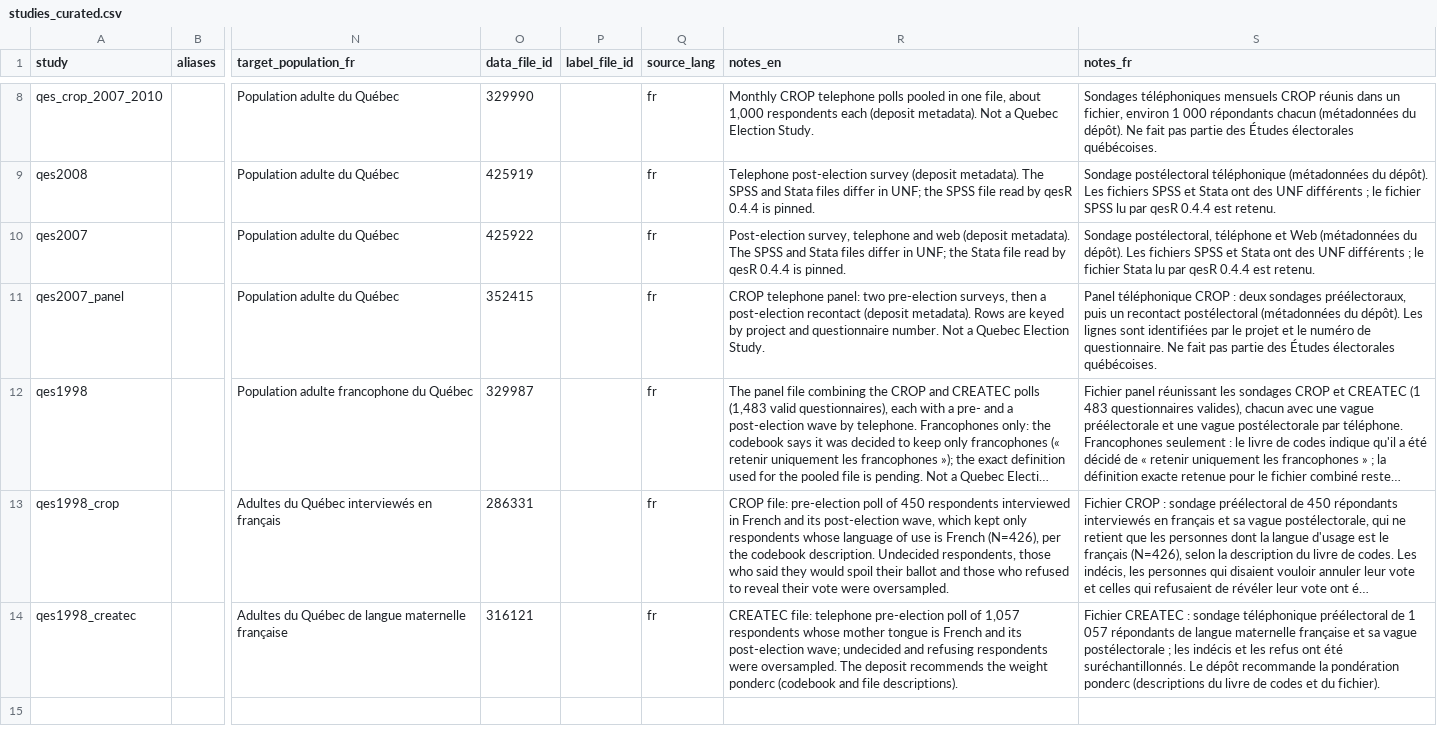
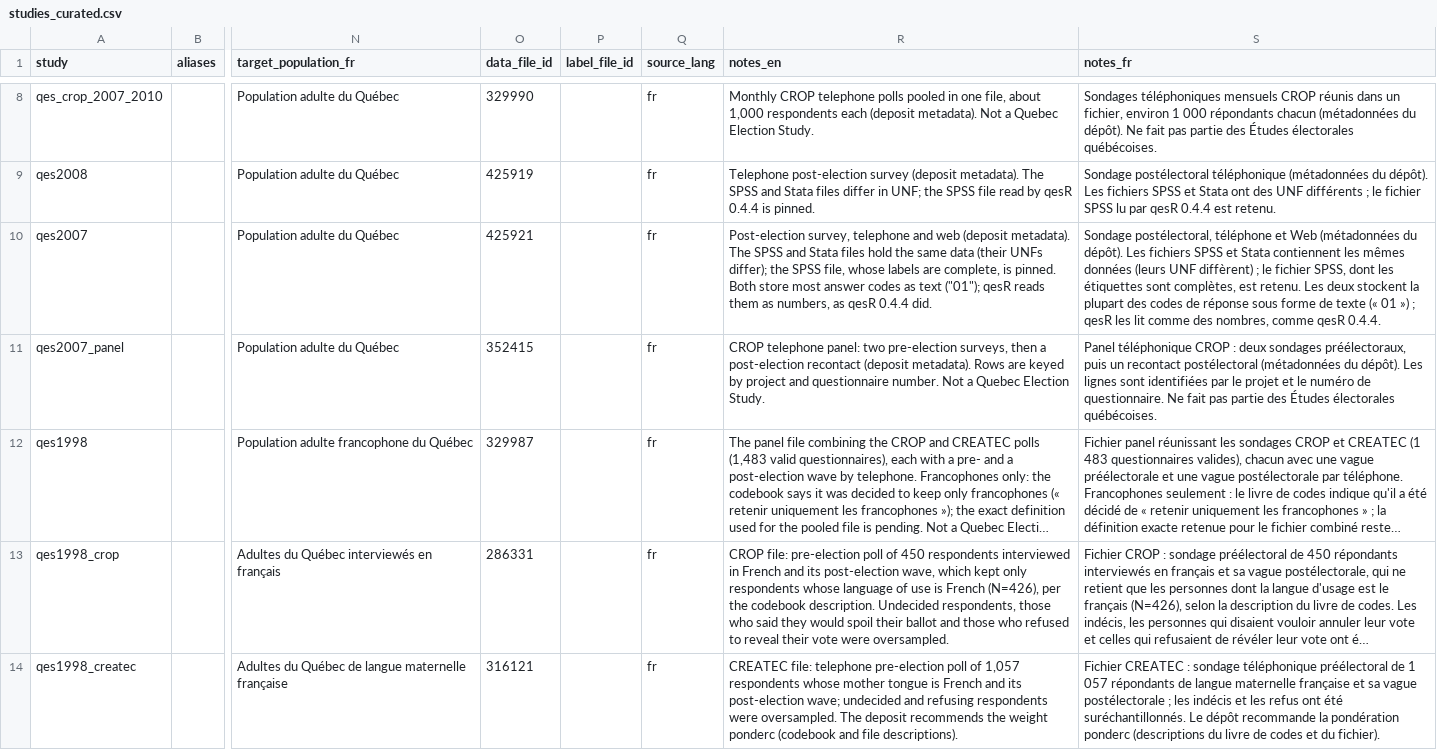
Before and after one commit to ThomasGareau/qesR, a CSV file: data-raw/catalog/studies_curated.csv, drawn as a sheet; only a part is shown, gaps mark what is left out; long unchanged cells end in …; the diff names each change by its address in the sheet, - before the commit and + after, or states it on an @@ line.

Commit message:
S2b: read pinned original .sav/.dta files through one reader
Add R/read.R: .qes_read() reads the md5-verified original upload of each
study's pinned data file with haven (read_sav(user_na = TRUE) or
read_dta, dispatching on the catalog format), checks rows and columns
against the catalog, applies label precedence (qes2012 SPSS label donor
of the same UNF, else the file's own labels), catalog text fixes for
CP850 characters in CROP/1998 labels, .qes_unspss() (user-missing codes
kept as values, declarations in attributes), type fixes for whole-number
codes stored as text, the name map, and an encoding tripwire.

get_qes() now reads through it, with file selection limited to data
files and a redirect for get_qes("qes1998", file = "CROP"); provenance
is recorded per read. qes2007 is pinned to its SPSS twin (catalog 2.0.0).
Offline tests use small fixtures; tier-1 identity checks against v0.4.4
live in test-live-read.R (QESR_LIVE or QESR_TEST_DATA_DIR).

```diff
--- a/data-raw/catalog/studies_curated.csv
+++ b/data-raw/catalog/studies_curated.csv
-O10 (data_file_id): 425922
+O10 (data_file_id): 425921
-R10 (notes_en): …Stata files differ in UNF; the Stata file read by qesR 0.4.4 is pinned.
+R10 (notes_en): …Stata files hold the same data (their UNFs differ); the SPSS file, whose labels are complete, is pinned. Both store most answer codes as text ("01"); qesR reads them as numbers, as qesR 0.4.4 did.
-S10 (notes_fr): …et Stata ont des UNF différents ; le fichier Stata lu par qesR 0.4.4 est retenu.
+S10 (notes_fr): …et Stata contiennent les mêmes données (leurs UNF diffèrent) ; le fichier SPSS, dont les étiquettes sont complètes, est retenu. Les deux stockent la plupart des codes de réponse sous forme de texte (« 01 ») ; qesR les lit comme des nombres, comme qesR 0.4.4.
```
Also changed, not shown: data-raw/catalog/files_curated.csv, inst/extdata/catalog/files.csv, 35 other files.
